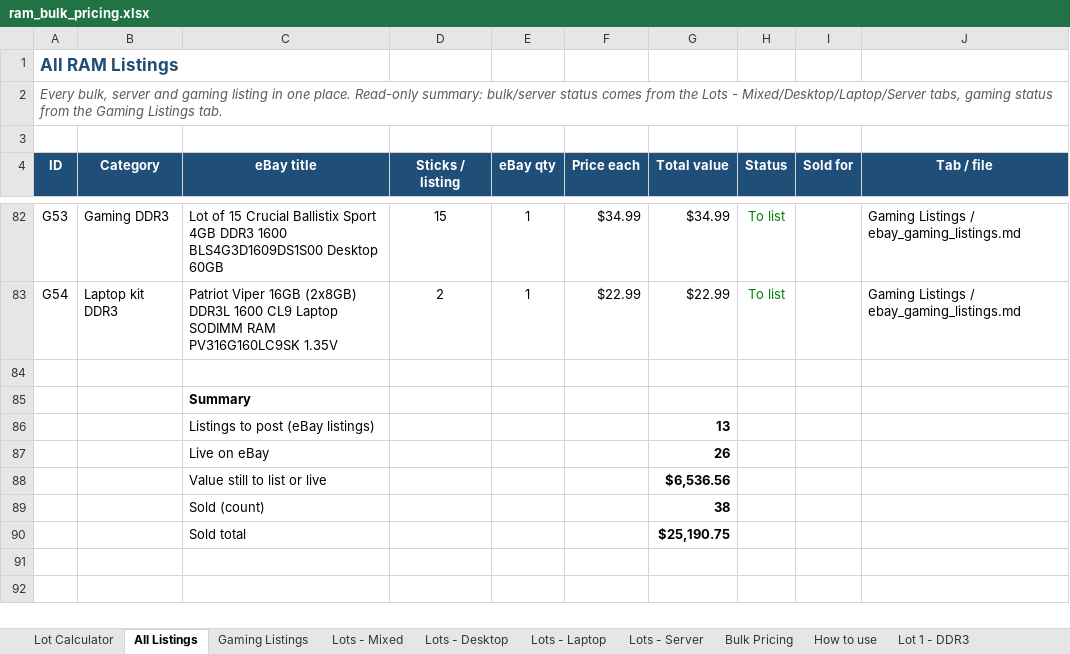
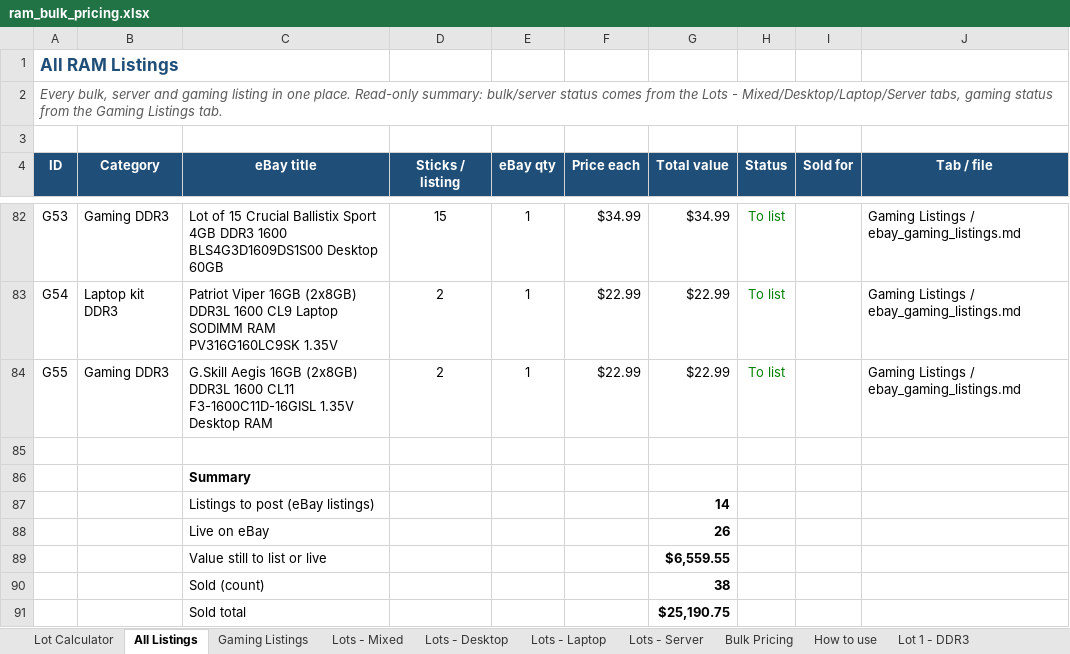
Before and after one commit to bgallaher-lgtm/Claude, an Excel workbook: ram_bulk_pricing.xlsx, sheet All Listings, drawn as a sheet; only a part is shown, gaps mark what is left out; values as stored, in another font and other column widths than the file's, no borders; charts and pictures and conditional formats not drawn; addresses are those after the commit; the diff names each change by its address in the sheet, - before the commit and + after, or states it on an @@ line.

```diff
--- a/ram_bulk_pricing.xlsx (sheet All Listings)
+++ b/ram_bulk_pricing.xlsx (sheet All Listings)
+row 84: G55 | Gaming DDR3 | G.Skill Aegis 16GB (2x8GB) DDR3L 1600 CL11 F3-1600C11D-16GISL 1.35V Desktop RAM | 2 | 1 | $22.99 | $22.99 | To list |  | Gaming Listings / ebay_gaming_listings.md
-G87 (Total value): 13
+G87 (Total value): 14
-G89 (Total value): $6,536.56
+G89 (Total value): $6,559.55
```
Also changed, not shown: sheet Gaming Listings, formulas that keep their value, 1 other file.
